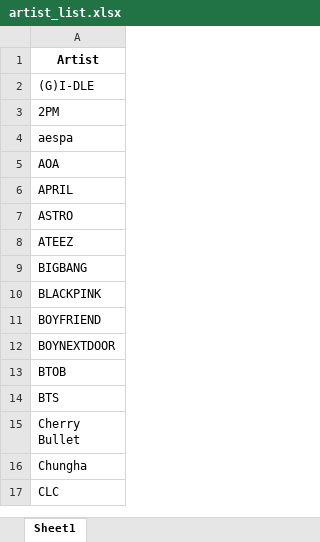
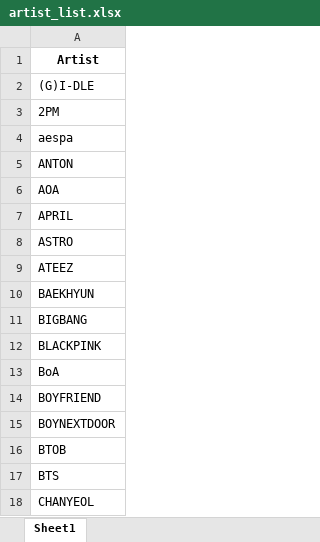
Before and after one commit to tylergleeson/kpop_analytics, an Excel workbook: data/artist_list.xlsx, sheet Sheet1, drawn as a sheet; only a part is shown; the shorter side is filled out with more unchanged rows; values as stored, in another font and other column widths than the file's, no borders; conditional formats not drawn; the diff covers the shown part only; the diff names each change by its address in the sheet, - before the commit and + after, or states it on an @@ line.

```diff
--- a/data/artist_list.xlsx (sheet Sheet1)
+++ b/data/artist_list.xlsx (sheet Sheet1)
+row 5: ANTON
+row 10: BAEKHYUN
+row 13: BoA
+row 18: CHANYEOL
```
Also changed, not shown: 101 added rows and 1 edited cell elsewhere in this sheet.
